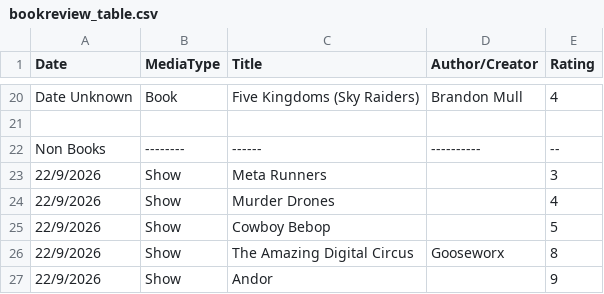
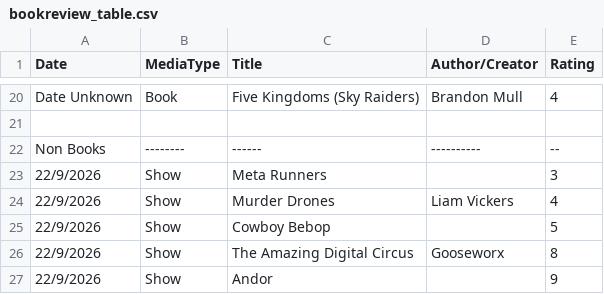
Before and after one commit to loopislost/loopifer-neocities, a CSV file: public/txt_csv/bookreview_table.csv, drawn as a sheet; only a part is shown, gaps mark what is left out.

Commit message:
table edit (added Liam Vickers)

```diff
--- a/public/txt_csv/bookreview_table.csv
+++ b/public/txt_csv/bookreview_table.csv
@@ -23,3 +23,3 @@ Non Books,--------,------,----------,--
 22/9/2026,Show,Meta Runners,,3
-22/9/2026,Show,Murder Drones,,4
+22/9/2026,Show,Murder Drones,Liam Vickers,4
 22/9/2026,Show,Cowboy Bebop,,5
```
Also changed, not shown: 1 other file.
